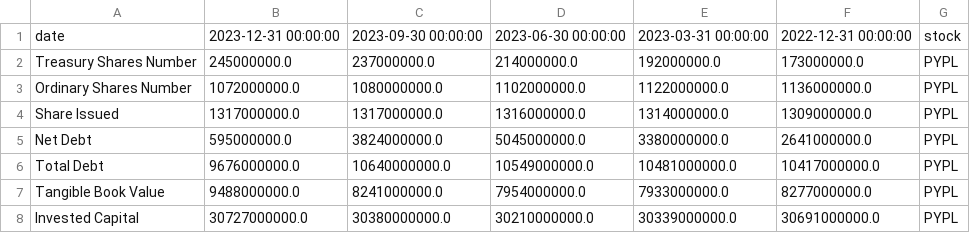
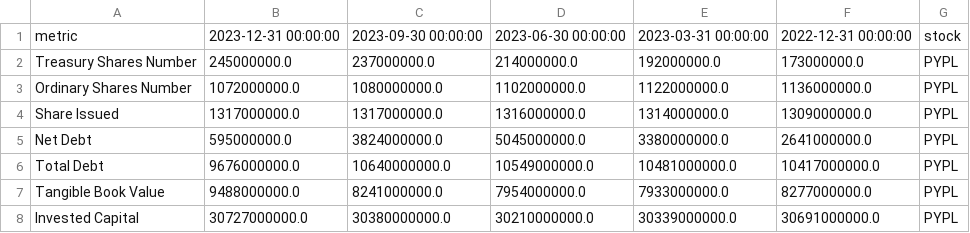
Before and after one commit to tclark9999/scrape_import_stocks, a CSV file: RAW/Quarterly_Balance_Sheet.csv, drawn as a sheet; only a part is shown.

Commit message:
Fixed column name

```diff
--- a/RAW/Quarterly_Balance_Sheet.csv
+++ b/RAW/Quarterly_Balance_Sheet.csv
@@ -1,2 +1,2 @@
-date,2023-12-31 00:00:00,2023-09-30 00:00:00,2023-06-30 00:00:00,2023-03-31 00:00:00,2022-12-31 00:00:00,stock
+metric,2023-12-31 00:00:00,2023-09-30 00:00:00,2023-06-30 00:00:00,2023-03-31 00:00:00,2022-12-31 00:00:00,stock
 Treasury Shares Number,245000000.0,237000000.0,214000000.0,192000000.0,173000000.0,PYPL
```
Also changed, not shown: RAW/Quarterly_Cash_Flow.csv, RAW/Valuation_Stats.csv, 7 other files.
